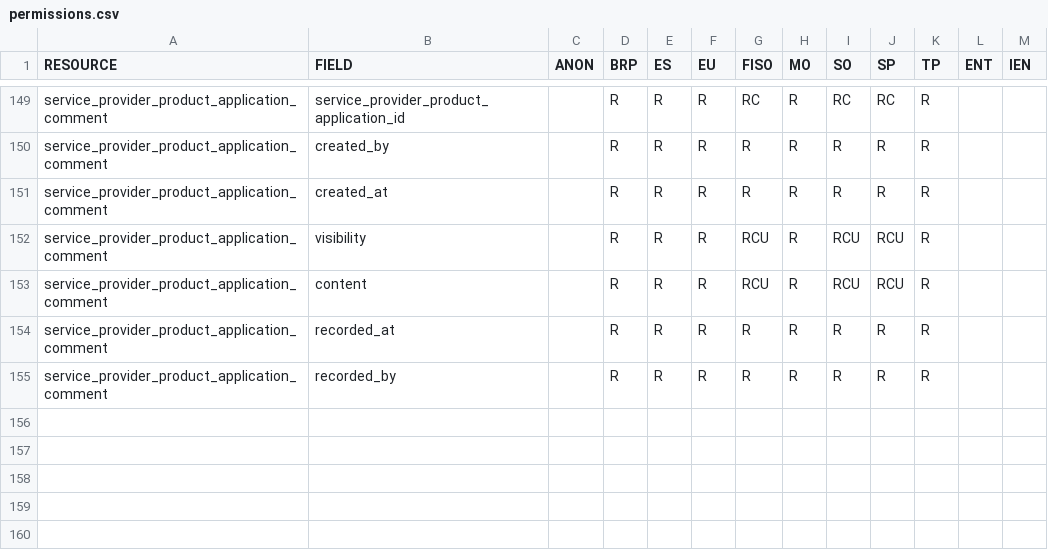
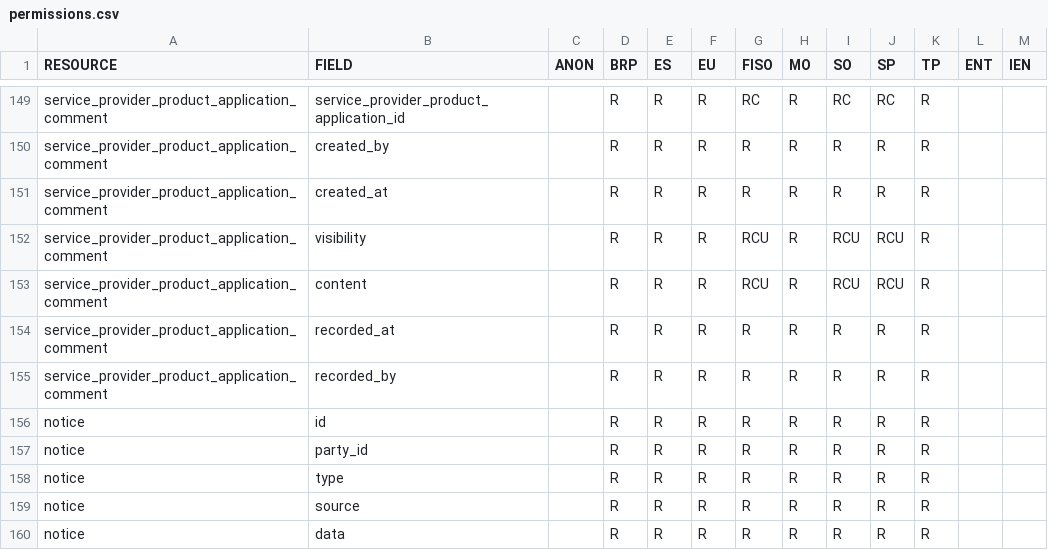
Before and after one commit to elhub/flex-information-system, a CSV file: local/input/permissions.csv, drawn as a sheet; only a part is shown, gaps mark what is left out.

Commit message:
feat: notice resource with SPGM valid time inconsistency (FLEX-125)

```diff
--- a/local/input/permissions.csv
+++ b/local/input/permissions.csv
@@ -155 +155,6 @@ service_provider_product_application_comment;recorded_at;;R;R;R;R;R;R;R;R;;
 service_provider_product_application_comment;recorded_by;;R;R;R;R;R;R;R;R;;
+notice;id;;R;R;R;R;R;R;R;R;;
+notice;party_id;;R;R;R;R;R;R;R;R;;
+notice;type;;R;R;R;R;R;R;R;R;;
+notice;source;;R;R;R;R;R;R;R;R;;
+notice;data;;R;R;R;R;R;R;R;R;;
```
Also changed, not shown: 26 other files.
